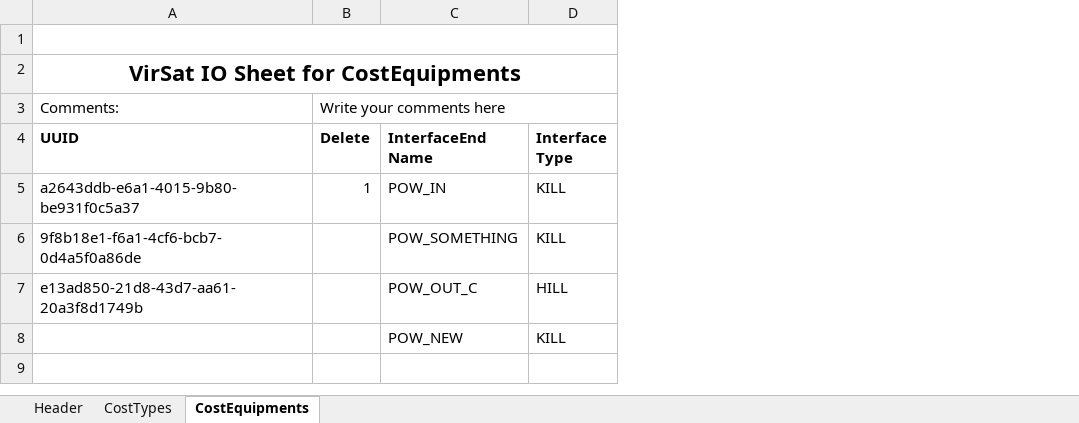
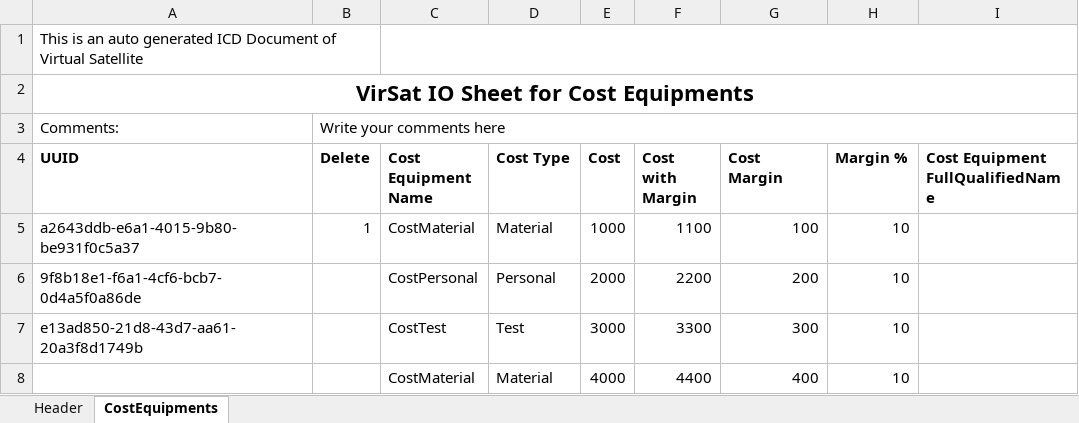
Before and after one commit to virtualsatellite/VirtualSatellite4-Core, an Excel workbook: de.dlr.sc.virsat.model.extension.budget.cost.test/resources/ImportElementDefinitionTest.xlsx, sheet CostEquipments, drawn as a sheet; values as stored, in another font and other column widths than the file's, no borders; charts and pictures not drawn; removed rows and columns are numbered as before the commit, all else as after; the diff names each change by its address in the sheet, - before the commit and + after, or states it on an @@ line.

Commit message:
Fixed the last TestCase and expanded the Rest for the cost, margin, costMargin and costWithMargin - (Task #967)
---
Task #967: Add CostEquipmentWizard

```diff
--- a/de.dlr.sc.virsat.model.extension.budget.cost.test/resources/ImportElementDefinitionTest.xlsx (sheet CostEquipments)
+++ b/de.dlr.sc.virsat.model.extension.budget.cost.test/resources/ImportElementDefinitionTest.xlsx (sheet CostEquipments)
-sheet tab: CostTypes
-column C (InterfaceEnd Name), rows 5-8: POW_IN | POW_SOMETHING | POW_OUT_C | POW_NEW
-column D (Interface Type), rows 5-8: KILL | KILL | HILL | KILL
+column C (Cost Equipment Name), rows 5-8: CostMaterial | CostPersonal | CostTest | CostMaterial
+column D (Cost Type), rows 5-8: Material | Personal | Test | Material
+column E (Cost), rows 5-8: 1000 | 2000 | 3000 | 4000
+column F (Cost with Margin), rows 5-8: 1100 | 2200 | 3300 | 4400
+column G (Cost Margin), rows 5-8: 100 | 200 | 300 | 400
+column H (Margin %), rows 5-8: all 10
+column I (Cost Equipment FullQualifiedName), empty
-A1 (UUID): (empty)
+A1 (UUID): This is an auto generated ICD Document of Virtual Satellite
-A2 (UUID): VirSat IO Sheet for CostEquipments
+A2 (UUID): VirSat IO Sheet for Cost Equipments
```
Also changed, not shown: charts or pictures, de.dlr.sc.virsat.model.extension.budget.cost/resources/ExcelExportDefaultTemplate.xlsx, 7 other files.
